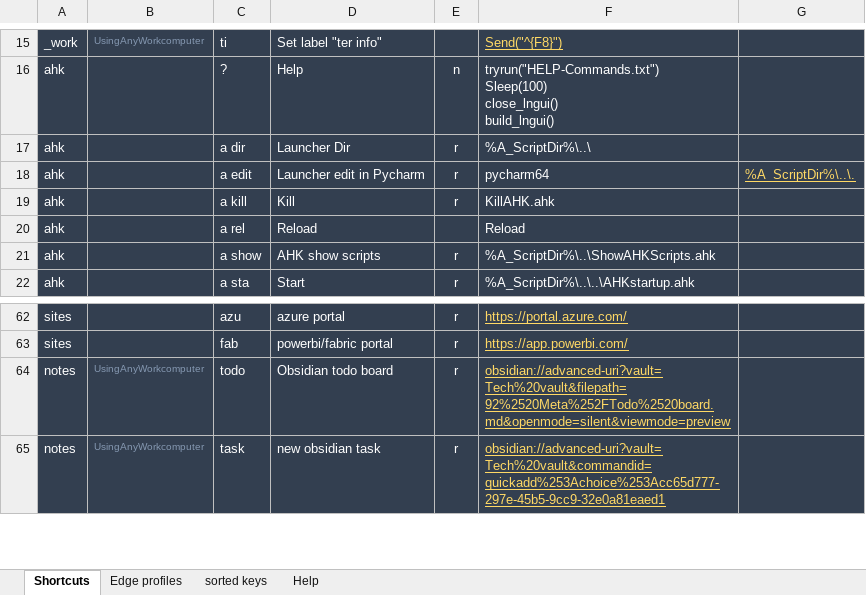
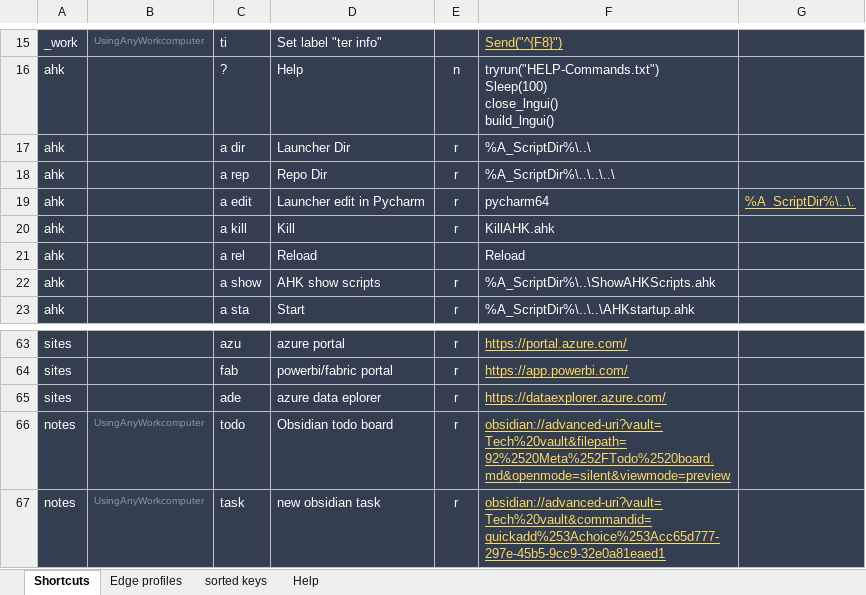
Before and after one commit to UrbanNinja1010/Personal_rep, an Excel workbook: AHK scripts/LNCHR-pub-master/LNCHR-CommandsGenerator.xlsm, sheet Shortcuts, drawn as a sheet; only a part is shown, gaps mark what is left out; values as stored, in another font and other column widths than the file's, no borders; the diff names each change by its address in the sheet, - before the commit and + after, or states it on an @@ line.

```diff
--- a/AHK scripts/LNCHR-pub-master/LNCHR-CommandsGenerator.xlsm (sheet Shortcuts)
+++ b/AHK scripts/LNCHR-pub-master/LNCHR-CommandsGenerator.xlsm (sheet Shortcuts)
+row 18: ahk |  | a rep | Repo Dir | r | %A_ScriptDir%\..\..\..\
+row 65: sites |  | ade | azure data eplorer | r | https://dataexplorer.azure.com/
```
Also changed, not shown: sheet sorted keys, formulas that keep their value, 4 other files.
